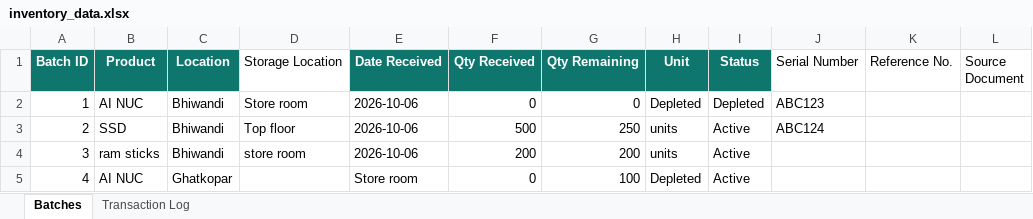
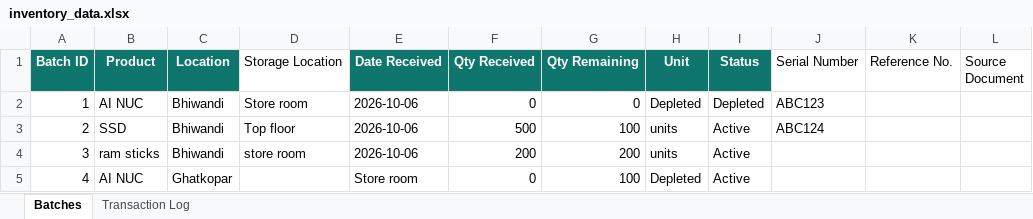
Before and after one commit to krishpdgl-netizen/IMS, an Excel workbook: data/inventory_data.xlsx, sheet Batches, drawn as a sheet; only a part is shown; values as stored, in another font and other column widths than the file's, no borders; the diff names each change by its address in the sheet, - before the commit and + after, or states it on an @@ line.

```diff
--- a/data/inventory_data.xlsx (sheet Batches)
+++ b/data/inventory_data.xlsx (sheet Batches)
-G3 (Qty Remaining): 250
+G3 (Qty Remaining): 100
```
Also changed, not shown: sheet Transaction Log.
